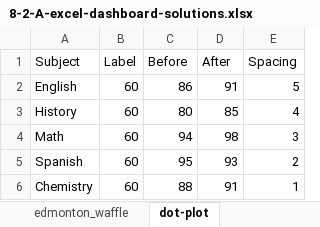
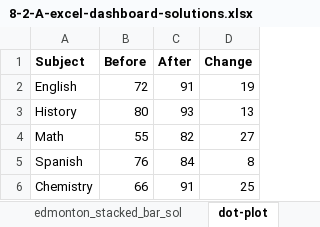
Before and after one commit to Thinkful-Ed/data-analytics-lectures, an Excel workbook: week-8/Solutions/8-2-A-excel-dashboard-solutions.xlsx, sheet dot-plot, drawn as a sheet; values as stored, in another font and other column widths than the file's, no borders; charts and pictures not drawn; removed rows and columns are numbered as before the commit, all else as after; the diff names each change by its address in the sheet, - before the commit and + after, or states it on an @@ line.

```diff
--- a/week-8/Solutions/8-2-A-excel-dashboard-solutions.xlsx (sheet dot-plot)
+++ b/week-8/Solutions/8-2-A-excel-dashboard-solutions.xlsx (sheet dot-plot)
-sheet tab: edmonton_waffle
+sheet tab: edmonton_stacked_bar_sol
-column B (Label), rows 2-6: all 60
-column E (Spacing), rows 2-6: 5 | 4 | 3 | 2 | 1
+column D (Change), rows 2-6: 19 | 13 | 27 | 8 | 25
-A1 bold: off
+A1 bold: on
-B1:C1 bold: off
+B1:C1 bold: on
-B2 (Before): 86
+B2 (Before): 72
-C3 (After): 85
+C3 (After): 93
-B4 (Before): 94
+B4 (Before): 55
-C4 (After): 98
+C4 (After): 82
-B5 (Before): 95
+B5 (Before): 76
-C5 (After): 93
+C5 (After): 84
-B6 (Before): 88
+B6 (Before): 66
```
Also changed, not shown: charts or pictures.
